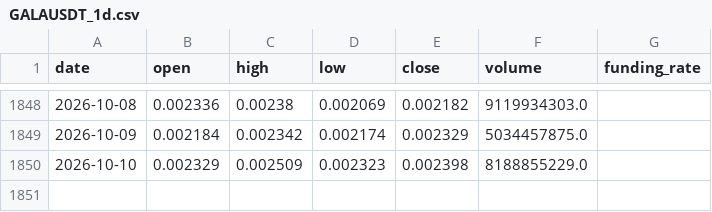
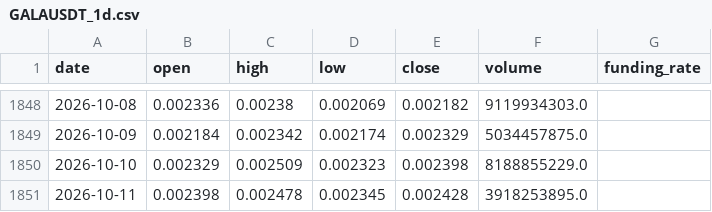
Before and after one commit to IngSanto/ShortTradingBot, a CSV file: data/cripto/GALAUSDT_1d.csv, drawn as a sheet; only a part is shown, gaps mark what is left out; the diff names each change by its address in the sheet, - before the commit and + after, or states it on an @@ line.

```diff
--- a/data/cripto/GALAUSDT_1d.csv
+++ b/data/cripto/GALAUSDT_1d.csv
+row 1851: 2026-10-11 | 0.002398 | 0.002478 | 0.002345 | 0.002428 | 3918253895.0
```
Also changed, not shown: data/cripto/ALGOUSDT_1d.csv, data/cripto/ARBUSDT_1d.csv, 33 other files.
